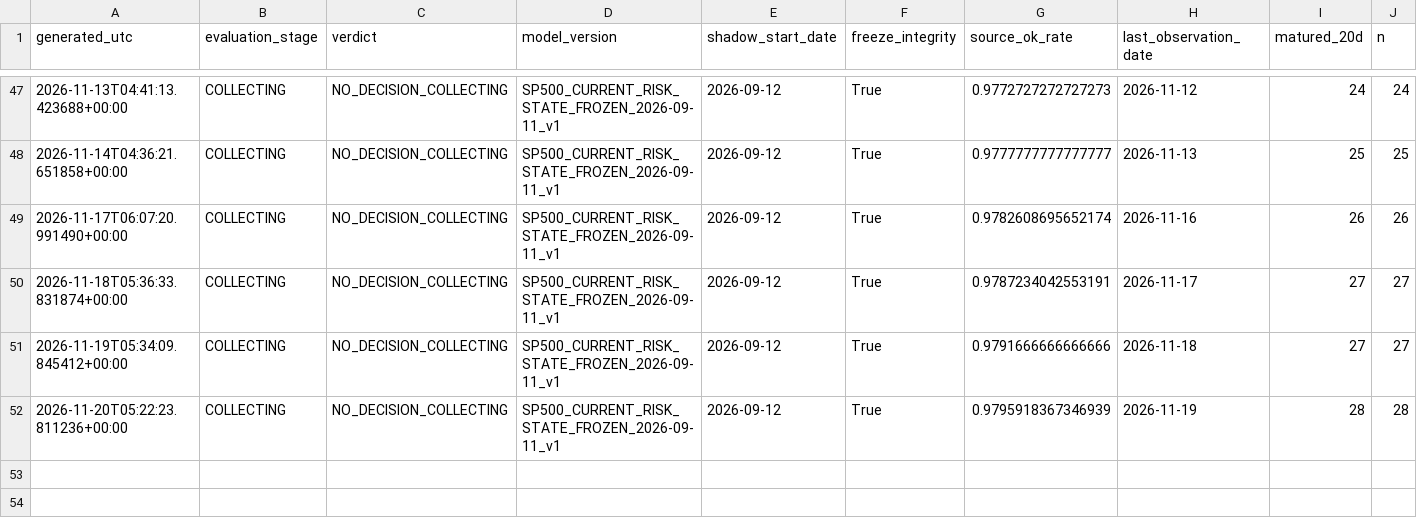
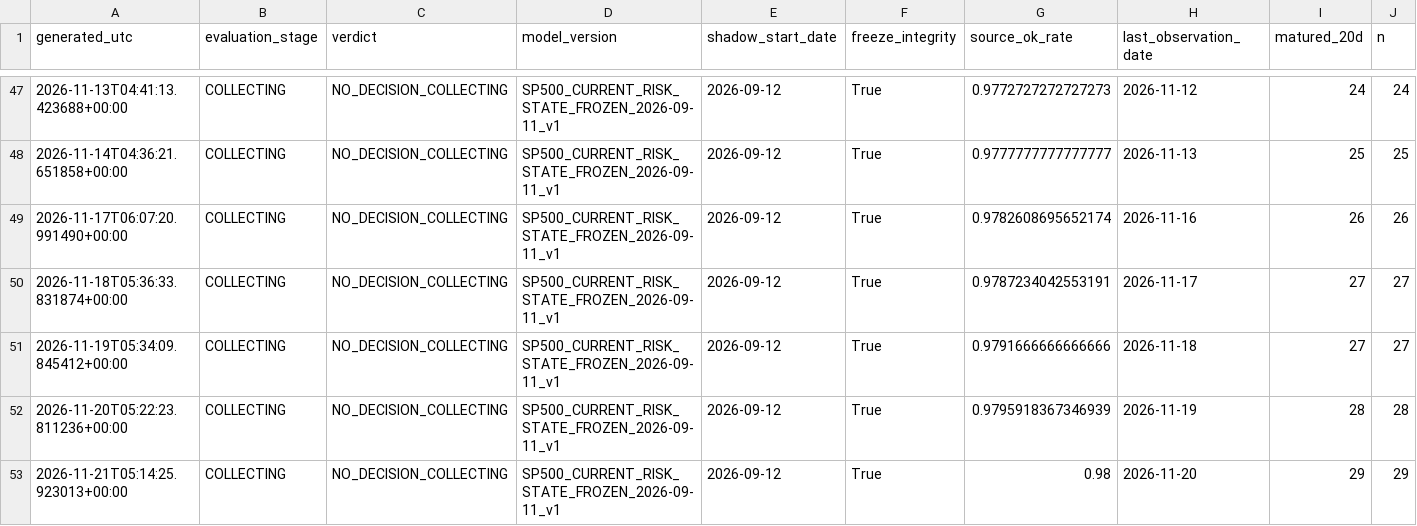
Before and after one commit to bolzp85-gif/regime_backtest, a CSV file: shadow_logs/sp500_shadow_evaluation_history.csv, drawn as a sheet; only a part is shown, gaps mark what is left out; rows hold the shown columns only; the diff names each change by its address in the sheet, - before the commit and + after, or states it on an @@ line.

```diff
--- a/shadow_logs/sp500_shadow_evaluation_history.csv
+++ b/shadow_logs/sp500_shadow_evaluation_history.csv
+row 53: 2026-11-21T05:14:25.923013+00:00 | COLLECTING | NO_DECISION_COLLECTING | SP500_CURRENT_RISK_STATE_FROZEN_2026-09-11_v1 | 2026-09-12 | True | 0.98 | 2026-11-20 | 29 | 29
```
Also changed, not shown: shadow_logs/sp500_shadow_evaluation_summary.csv, shadow_logs/sp500_shadow_gate.csv, 3 other files.
